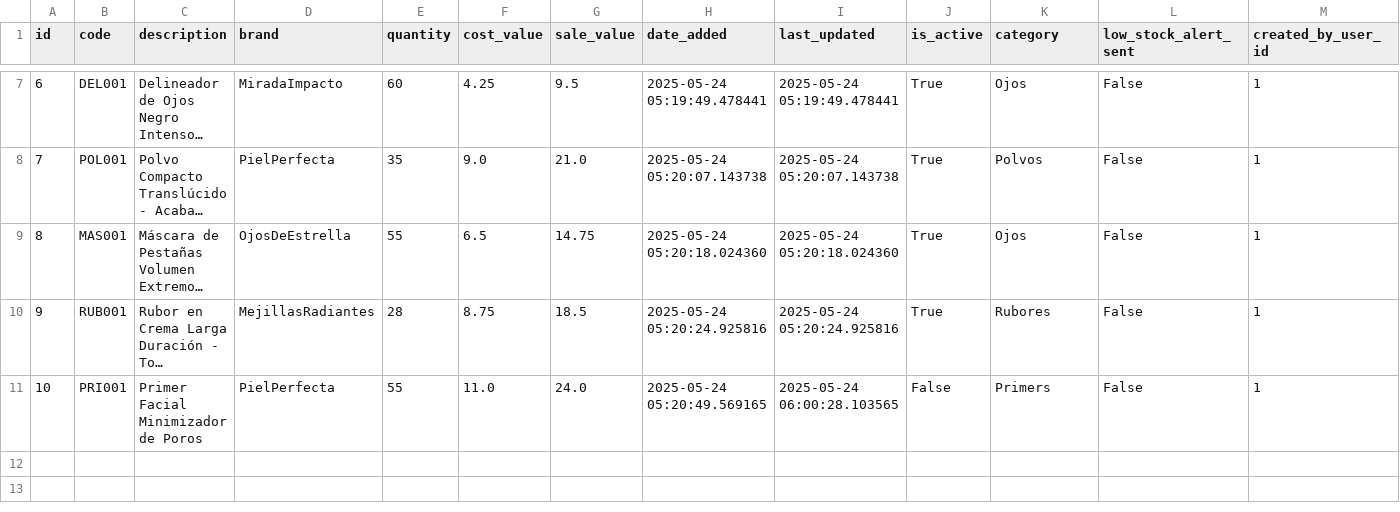
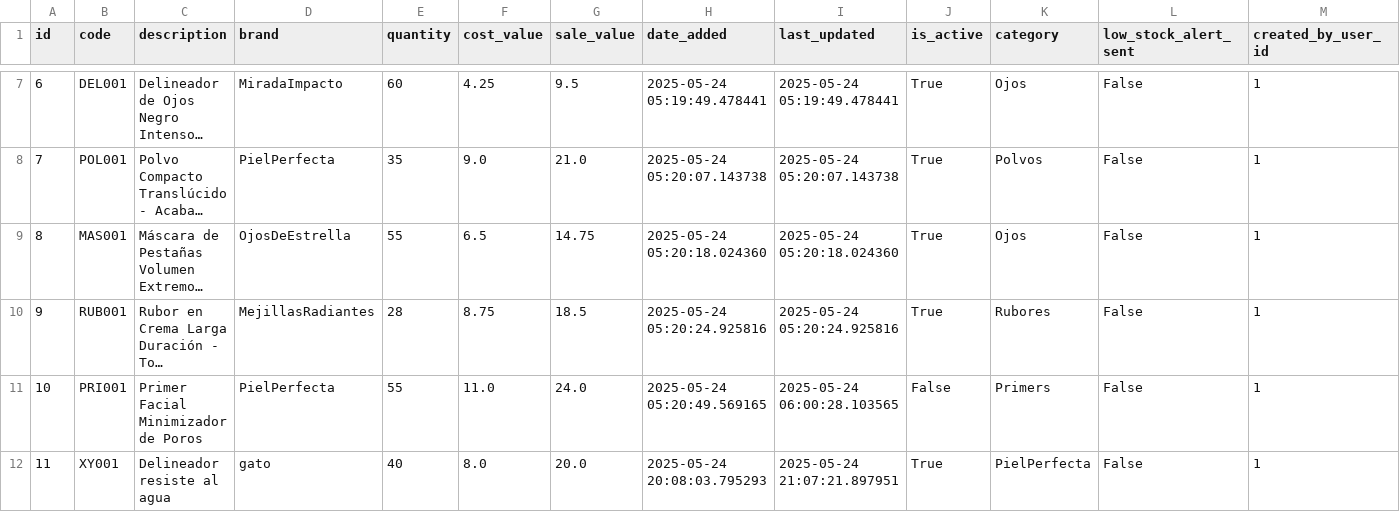
Before and after one commit to Gaborend/Tienda-proyecto, a CSV file: data/inventory.csv, drawn as a sheet; only a part is shown, gaps mark what is left out; long unchanged cells end in …; rows hold the shown columns only; the diff names each change by its address in the sheet, - before the commit and + after, or states it on an @@ line.

```diff
--- a/data/inventory.csv
+++ b/data/inventory.csv
+row 12: 11 | XY001 | Delineador resiste al agua | gato | 40 | 8.0 | 20.0 | 2025-05-24 20:08:03.795293 | 2025-05-24 21:07:21.897951 | True | PielPerfecta | False | 1
```
Also changed, not shown: data/customer_history.csv, data/customers.csv, 6 other files.
